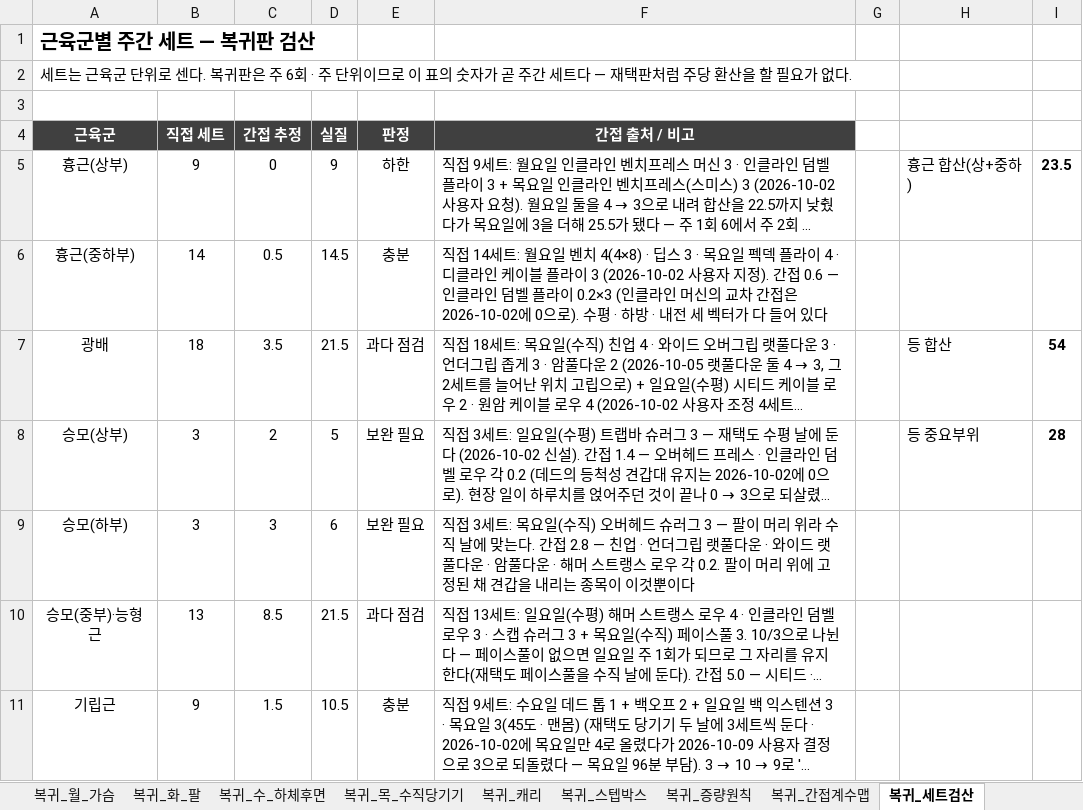
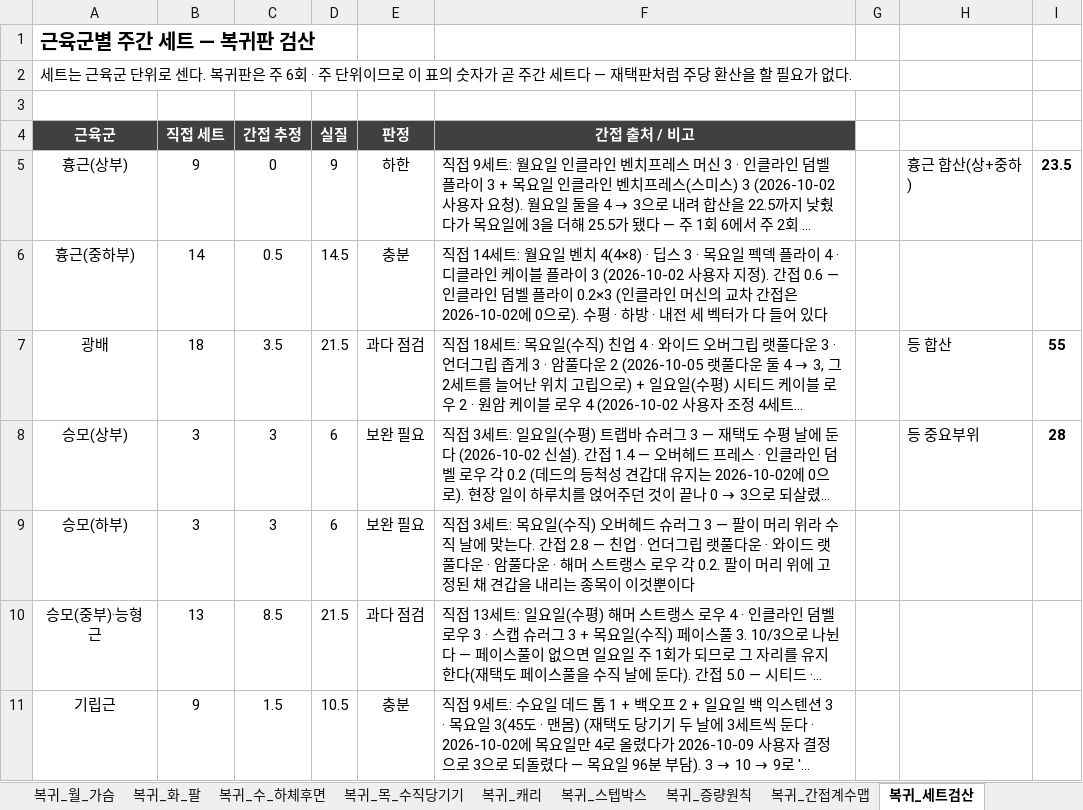
Before and after one commit to ktmffl-max/health1234, an Excel workbook: 운동프로그램_주6회_v20.xlsx, sheet 복귀_세트검산, drawn as a sheet; only a part is shown; long unchanged cells end in …; values as stored, in another font and other column widths than the file's, no borders; the diff covers the shown part only; the diff names each change by its address in the sheet, - before the commit and + after, or states it on an @@ line.

```diff
--- a/운동프로그램_주6회_v20.xlsx (sheet 복귀_세트검산)
+++ b/운동프로그램_주6회_v20.xlsx (sheet 복귀_세트검산)
-I7: 54
+I7: 55
-C8 (간접 추정): 2
+C8 (간접 추정): 3
-D8 (실질): 5
+D8 (실질): 6
```
Also changed, not shown: 12 edited cells elsewhere in this sheet, sheet 복귀_수_하체후면, sheet 증량기록, sheet 복귀_간접계수맵, sheet 시작중량_설정, sheet D7_밀기B, sheet 복귀_증량원칙, 2 more sheets, 6 other files.
